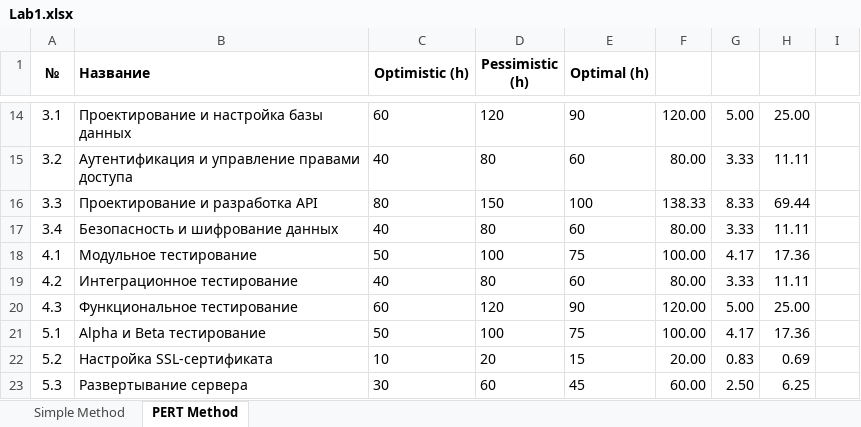
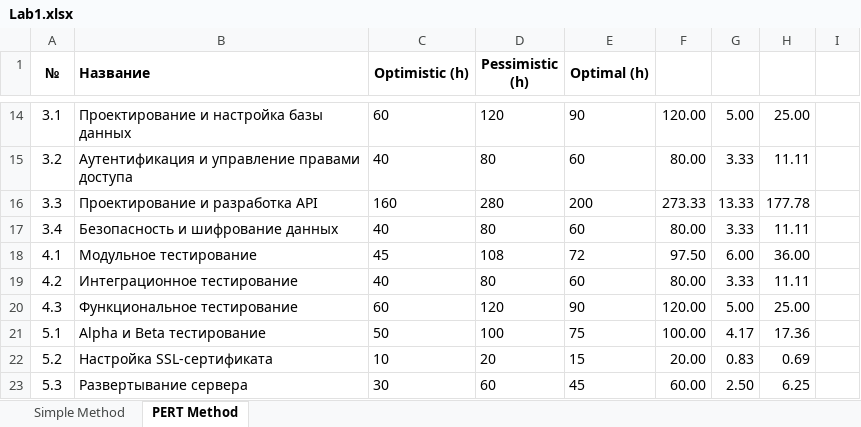
Before and after one commit to Tolia-GH/ITMO-PE, an Excel workbook: EconomicsSoftwareEngineering/Lab1.xlsx, sheet PERT Method, drawn as a sheet; only a part is shown, gaps mark what is left out; values as stored, in another font and other column widths than the file's, no borders; removed rows and columns are numbered as before the commit, all else as after; the diff covers the shown part only; the diff names each change by its address in the sheet, - before the commit and + after, or states it on an @@ line.

```diff
--- a/EconomicsSoftwareEngineering/Lab1.xlsx (sheet PERT Method)
+++ b/EconomicsSoftwareEngineering/Lab1.xlsx (sheet PERT Method)
-row 16: 3.3 | Проектирование и разработка API | 80 | 150 | 100 | 138.33 | 8.33 | 69.44
+row 16: 3.3 | Проектирование и разработка API | 160 | 280 | 200 | 273.33 | 13.33 | 177.78
-row 18: 4.1 | Модульное тестирование | 50 | 100 | 75 | 100.00 | 4.17 | 17.36
+row 18: 4.1 | Модульное тестирование | 45 | 108 | 72 | 97.50 | 6.00 | 36.00
```
Also changed, not shown: 33 removed rows and 3 edited cells elsewhere in this sheet, sheet Simple Method, formulas that keep their value, 5 other files.
